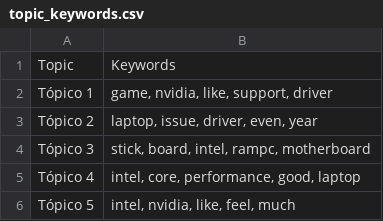
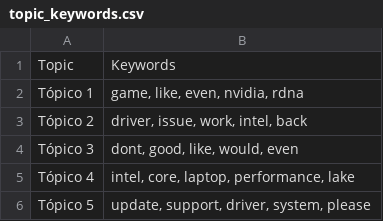
Before and after one commit to Ricardouchub/Proyecto-mlops-automl-reddit, a CSV file: data/topic_keywords.csv, drawn as a sheet.

```diff
--- a/data/topic_keywords.csv
+++ b/data/topic_keywords.csv
@@ -1,6 +1,6 @@
 Topic,Keywords
-Tópico 1,"game, nvidia, like, support, driver"
-Tópico 2,"laptop, issue, driver, even, year"
-Tópico 3,"stick, board, intel, rampc, motherboard"
-Tópico 4,"intel, core, performance, good, laptop"
-Tópico 5,"intel, nvidia, like, feel, much"
+Tópico 1,"game, like, even, nvidia, rdna"
+Tópico 2,"driver, issue, work, intel, back"
+Tópico 3,"dont, good, like, would, even"
+Tópico 4,"intel, core, laptop, performance, lake"
+Tópico 5,"update, support, driver, system, please"
```
Also changed, not shown: 3 other files.
